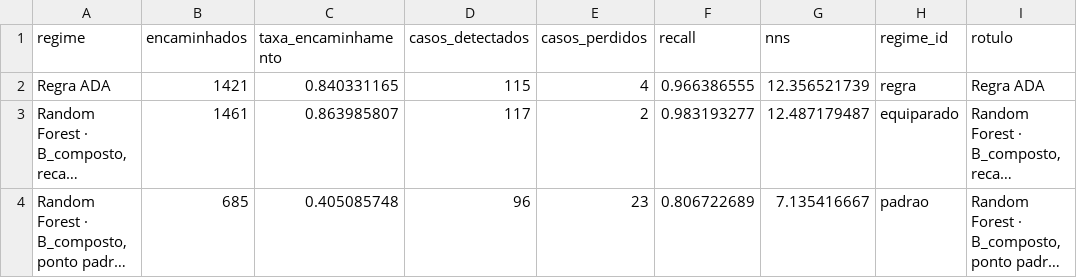
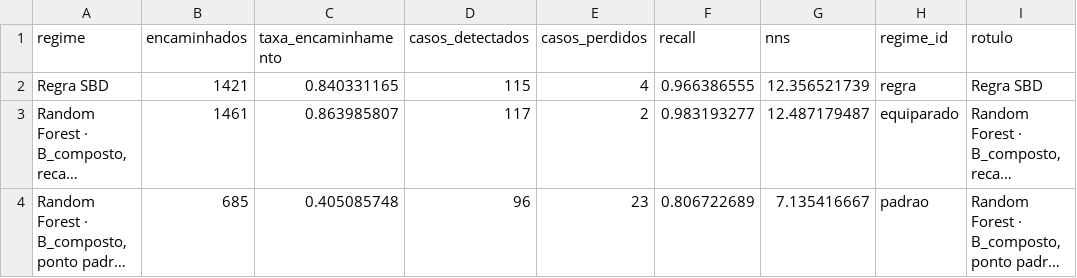
Before and after one commit to Lorenzo-Avila/hba1c-screening-pns2013, a CSV file: reports/tabelas/carga_operacional.csv, drawn as a sheet; long unchanged cells end in …; the diff names each change by its address in the sheet, - before the commit and + after, or states it on an @@ line.

```diff
--- a/reports/tabelas/carga_operacional.csv
+++ b/reports/tabelas/carga_operacional.csv
-A2 (regime): Regra ADA
+A2 (regime): Regra SBD
-I2 (rotulo): Regra ADA
+I2 (rotulo): Regra SBD
```
Also changed, not shown: reports/tabelas/calibracao_comparada.csv, reports/tabelas/comparativo_consolidado.csv, 51 other files.
